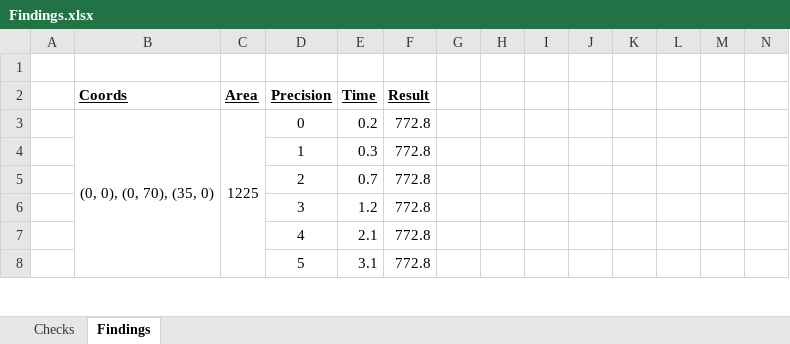
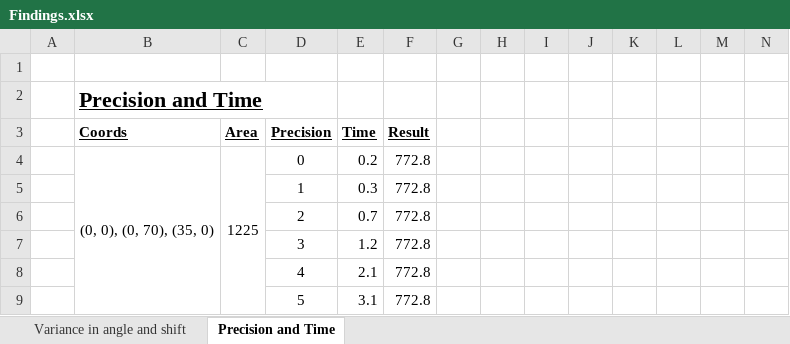
Before and after one commit to d95tan/panels-take-home, an Excel workbook: Findings.xlsx, sheet Precision and Time, drawn as a sheet; only a part is shown; values as stored, in another font and other column widths than the file's, no borders; charts and pictures not drawn; rows hold the shown columns only; the diff names each change by its address in the sheet, - before the commit and + after, or states it on an @@ line.

```diff
--- a/Findings.xlsx (sheet Precision and Time)
+++ b/Findings.xlsx (sheet Precision and Time)
-sheet tab: Checks
+sheet tab: Variance in angle and shift
-sheet tab: Findings
+sheet tab: Precision and Time
+row 2:  | Precision and Time
```
Also changed, not shown: sheet Variance in angle and shift, charts or pictures, 1 other file.
